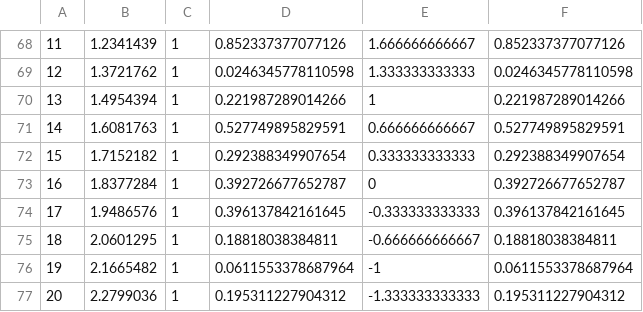
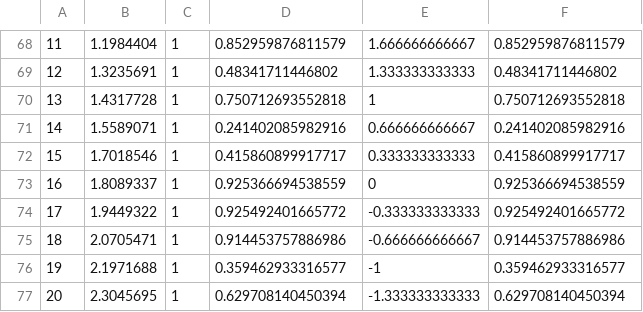
Before and after one commit to Coffeeyaya/LAB-auto-measurement-public, a CSV file: data/mw_idvg_5-5_dark.csv, drawn as a sheet; only a part is shown, gaps mark what is left out; the diff covers the shown part only.

```diff
--- a/data/mw_idvg_5-5_dark.csv
+++ b/data/mw_idvg_5-5_dark.csv
@@ -68,10 +68,10 @@
-"11","1.2341439","1","0.852337377077126","1.666666666667","0.852337377077126"
-"12","1.3721762","1","0.0246345778110598","1.333333333333","0.0246345778110598"
-"13","1.4954394","1","0.221987289014266","1","0.221987289014266"
-"14","1.6081763","1","0.527749895829591","0.666666666667","0.527749895829591"
-"15","1.7152182","1","0.292388349907654","0.333333333333","0.292388349907654"
-"16","1.8377284","1","0.392726677652787","0","0.392726677652787"
-"17","1.9486576","1","0.396137842161645","-0.333333333333","0.396137842161645"
-"18","2.0601295","1","0.18818038384811","-0.666666666667","0.18818038384811"
-"19","2.1665482","1","0.0611553378687964","-1","0.0611553378687964"
-"20","2.2799036","1","0.195311227904312","-1.333333333333","0.195311227904312"
+"11","1.1984404","1","0.852959876811579","1.666666666667","0.852959876811579"
+"12","1.3235691","1","0.48341711446802","1.333333333333","0.48341711446802"
+"13","1.4317728","1","0.750712693552818","1","0.750712693552818"
+"14","1.5589071","1","0.241402085982916","0.666666666667","0.241402085982916"
+"15","1.7018546","1","0.415860899917717","0.333333333333","0.415860899917717"
+"16","1.8089337","1","0.925366694538559","0","0.925366694538559"
+"17","1.9449322","1","0.925492401665772","-0.333333333333","0.925492401665772"
+"18","2.0705471","1","0.914453757886986","-0.666666666667","0.914453757886986"
+"19","2.1971688","1","0.359462933316577","-1","0.359462933316577"
+"20","2.3045695","1","0.629708140450394","-1.333333333333","0.629708140450394"
```
Also changed, not shown: 63 edited cells elsewhere in this file, 5 other files.
